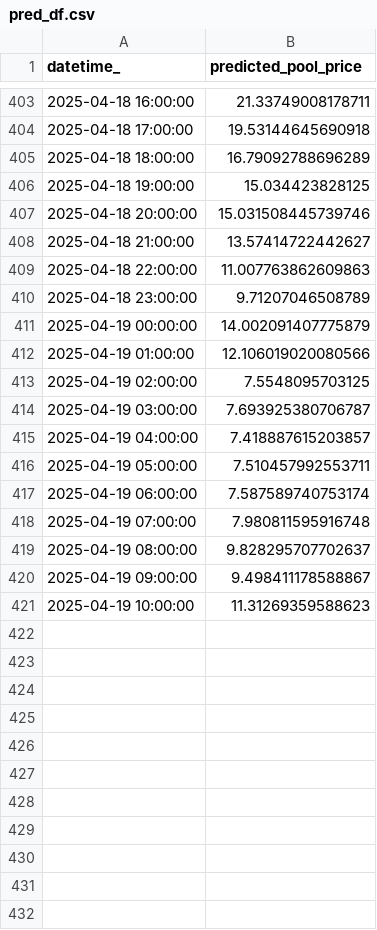
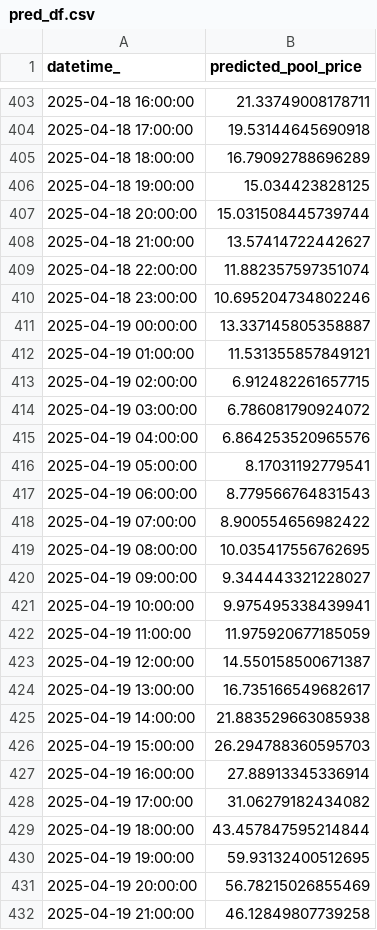
Before and after one commit to kevakba/BESS, a CSV file: Jobs/Inferencing/data/predictions/pred_df.csv, drawn as a sheet; only a part is shown, gaps mark what is left out; the diff covers the shown part only.

```diff
--- a/Jobs/Inferencing/data/predictions/pred_df.csv
+++ b/Jobs/Inferencing/data/predictions/pred_df.csv
@@ -406,16 +406,27 @@ datetime_,predicted_pool_price
 2025-04-18 19:00:00,15.034423828125
-2025-04-18 20:00:00,15.031508445739746
+2025-04-18 20:00:00,15.031508445739744
 2025-04-18 21:00:00,13.57414722442627
-2025-04-18 22:00:00,11.007763862609863
-2025-04-18 23:00:00,9.71207046508789
-2025-04-19 00:00:00,14.002091407775879
-2025-04-19 01:00:00,12.106019020080566
-2025-04-19 02:00:00,7.5548095703125
-2025-04-19 03:00:00,7.693925380706787
-2025-04-19 04:00:00,7.418887615203857
-2025-04-19 05:00:00,7.510457992553711
-2025-04-19 06:00:00,7.587589740753174
-2025-04-19 07:00:00,7.980811595916748
-2025-04-19 08:00:00,9.828295707702637
-2025-04-19 09:00:00,9.498411178588867
-2025-04-19 10:00:00,11.31269359588623
+2025-04-18 22:00:00,11.882357597351074
+2025-04-18 23:00:00,10.695204734802246
+2025-04-19 00:00:00,13.337145805358887
+2025-04-19 01:00:00,11.531355857849121
+2025-04-19 02:00:00,6.912482261657715
+2025-04-19 03:00:00,6.786081790924072
+2025-04-19 04:00:00,6.864253520965576
+2025-04-19 05:00:00,8.17031192779541
+2025-04-19 06:00:00,8.779566764831543
+2025-04-19 07:00:00,8.900554656982422
+2025-04-19 08:00:00,10.035417556762695
+2025-04-19 09:00:00,9.344443321228027
+2025-04-19 10:00:00,9.975495338439941
+2025-04-19 11:00:00,11.975920677185059
+2025-04-19 12:00:00,14.550158500671387
+2025-04-19 13:00:00,16.735166549682617
+2025-04-19 14:00:00,21.883529663085938
+2025-04-19 15:00:00,26.294788360595703
+2025-04-19 16:00:00,27.88913345336914
+2025-04-19 17:00:00,31.06279182434082
+2025-04-19 18:00:00,43.457847595214844
+2025-04-19 19:00:00,59.93132400512695
+2025-04-19 20:00:00,56.78215026855469
+2025-04-19 21:00:00,46.12849807739258
```
Also changed, not shown: 8 edited cells elsewhere in this file, Jobs/Evaluation/data/actual/price.csv, 1 other file.
